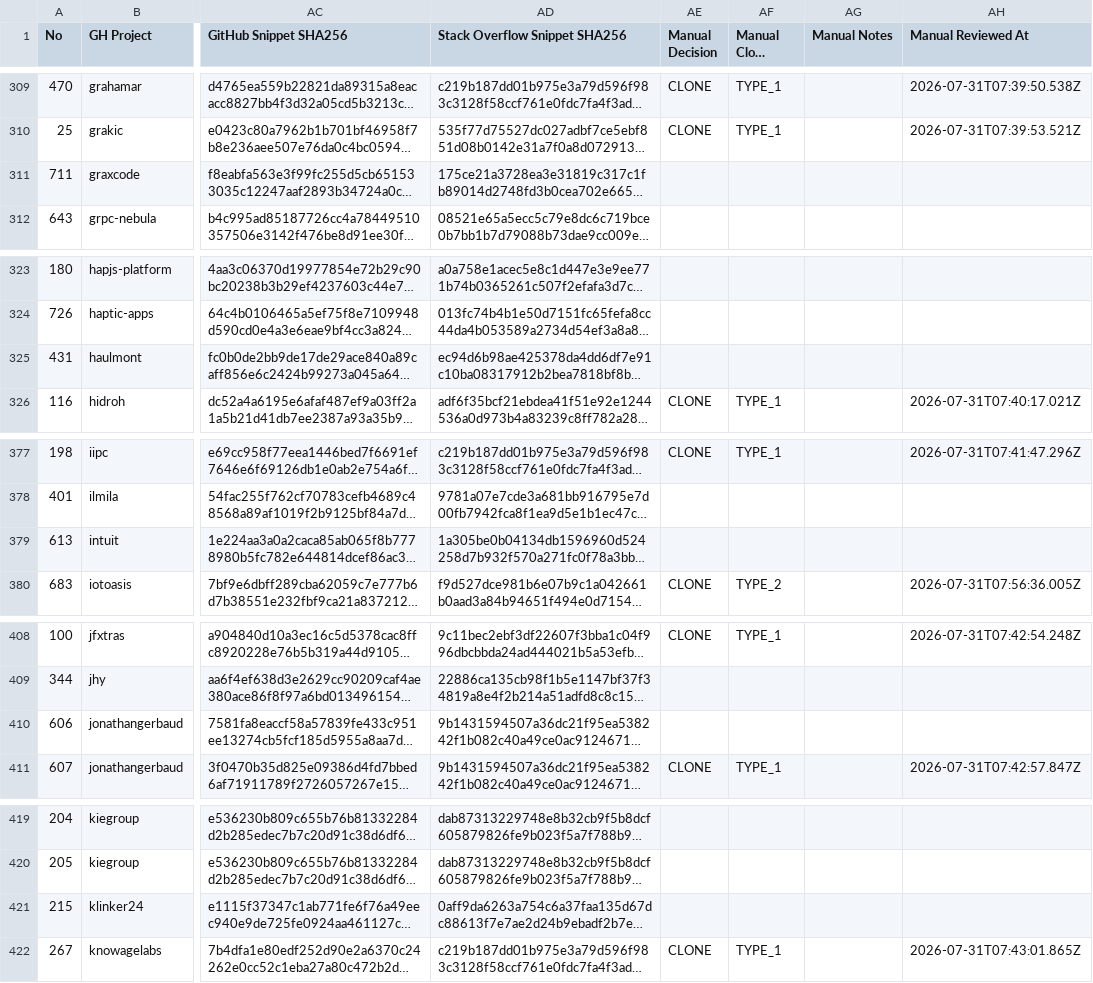
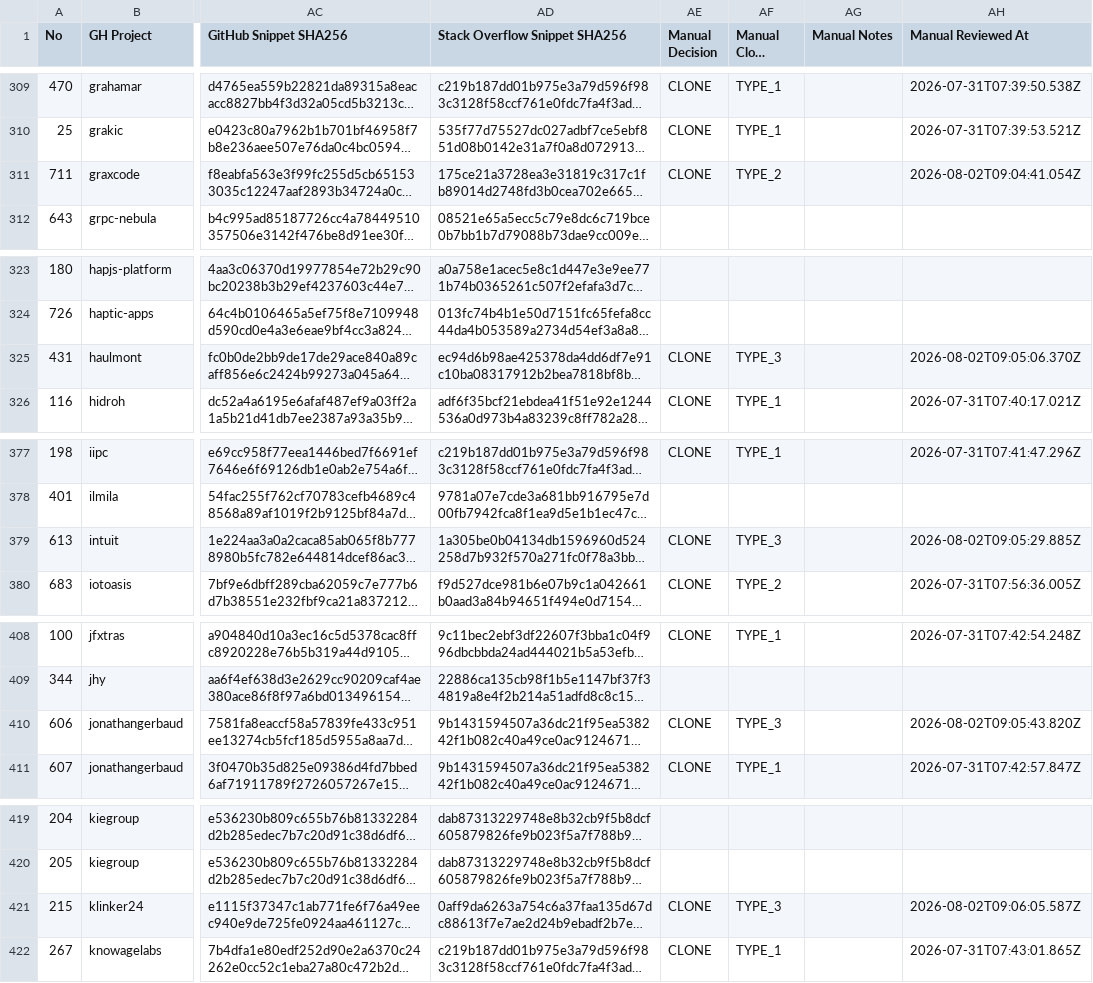
Before and after one commit to cragkhit/so-edit-additional-prs, a CSV file: clone_quality/clone_analysis_results.csv, drawn as a sheet; only a part is shown, gaps mark what is left out; long unchanged cells end in …; the diff covers the shown part only; the diff names each change by its address in the sheet, - before the commit and + after, or states it on an @@ line.

```diff
--- a/clone_quality/clone_analysis_results.csv
+++ b/clone_quality/clone_analysis_results.csv
-AE311 (Manual Decision): (empty)
+AE311 (Manual Decision): CLONE
-AF311 (Manual Clone Type): (empty)
+AF311 (Manual Clone Type): TYPE_2
-AH311 (Manual Reviewed At): (empty)
+AH311 (Manual Reviewed At): 2026-08-02T09:04:41.054Z
-AE325 (Manual Decision): (empty)
+AE325 (Manual Decision): CLONE
-AF325 (Manual Clone Type): (empty)
+AF325 (Manual Clone Type): TYPE_3
-AH325 (Manual Reviewed At): (empty)
+AH325 (Manual Reviewed At): 2026-08-02T09:05:06.370Z
-AE379 (Manual Decision): (empty)
+AE379 (Manual Decision): CLONE
-AF379 (Manual Clone Type): (empty)
+AF379 (Manual Clone Type): TYPE_3
-AH379 (Manual Reviewed At): (empty)
+AH379 (Manual Reviewed At): 2026-08-02T09:05:29.885Z
-AE410 (Manual Decision): (empty)
+AE410 (Manual Decision): CLONE
-AF410 (Manual Clone Type): (empty)
+AF410 (Manual Clone Type): TYPE_3
-AH410 (Manual Reviewed At): (empty)
+AH410 (Manual Reviewed At): 2026-08-02T09:05:43.820Z
-AE421 (Manual Decision): (empty)
+AE421 (Manual Decision): CLONE
-AF421 (Manual Clone Type): (empty)
+AF421 (Manual Clone Type): TYPE_3
-AH421 (Manual Reviewed At): (empty)
+AH421 (Manual Reviewed At): 2026-08-02T09:06:05.587Z
```
Also changed, not shown: 110 edited cells elsewhere in this file, 6 other files.
